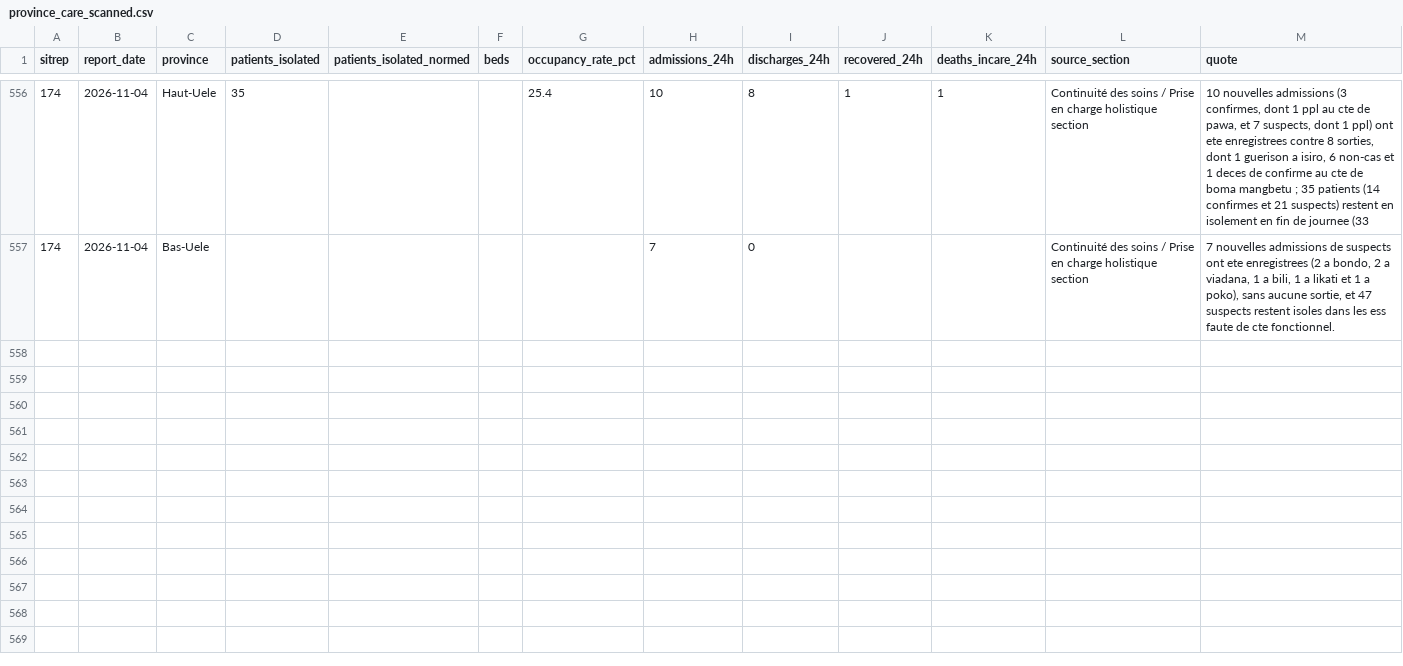
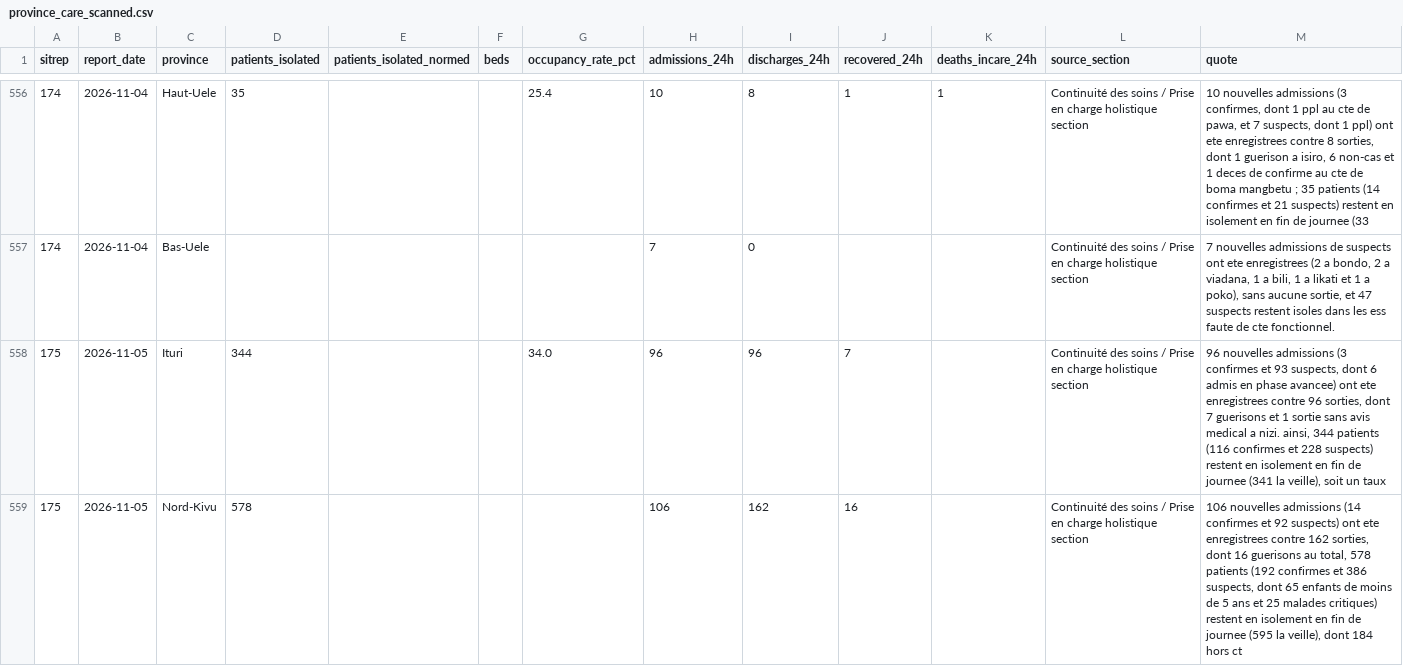
Before and after one commit to epiforecasts/BVDOutbreakSize, a CSV file: data/province_care_scanned.csv, drawn as a sheet; only a part is shown, gaps mark what is left out; the diff covers the shown part only; the diff names each change by its address in the sheet, - before the commit and + after, or states it on an @@ line.

```diff
--- a/data/province_care_scanned.csv
+++ b/data/province_care_scanned.csv
+row 558: 175 | 2026-11-05 | Ituri | 344 |  |  | 34.0 | 96 | 96 | 7 |  | Continuité des soins / Prise en charge holistique section | 96 nouvelles admissions (3 confirmes et 93 suspects, dont 6 admis en phase avancee) ont ete enregistrees contre 96 sorties, dont 7 guerisons et 1 sortie sans avis medical a nizi. ainsi, 344 patients (116 confirmes et 228 suspects) restent en isolement en fin de journee (341 la veille), soit un taux
+row 559: 175 | 2026-11-05 | Nord-Kivu | 578 |  |  |  | 106 | 162 | 16 |  | Continuité des soins / Prise en charge holistique section | 106 nouvelles admissions (14 confirmes et 92 suspects) ont ete enregistrees contre 162 sorties, dont 16 guerisons au total, 578 patients (192 confirmes et 386 suspects, dont 65 enfants de moins de 5 ans et 25 malades critiques) restent en isolement en fin de journee (595 la veille), dont 184 hors ct
```
Also changed, not shown: 6 added rows elsewhere in this file, data/province_care_read.csv, 7 other files.
